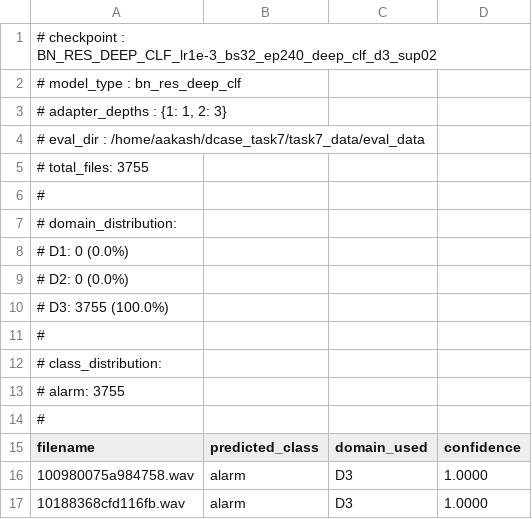
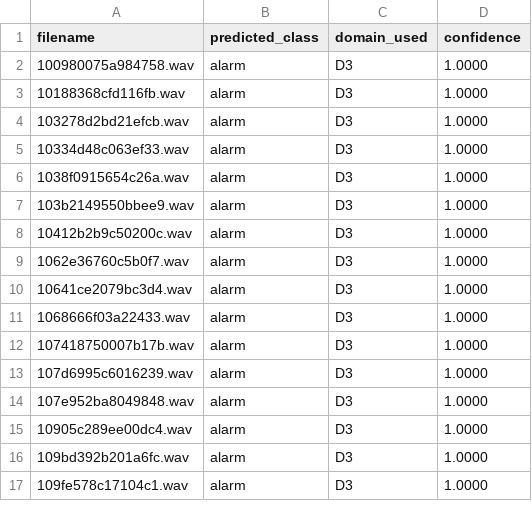
Before and after one commit to Aakash356A/asymmetric-adapters-dil, a TSV file: submission/Divakar_IND_task7_1/Divakar_IND_task7_1.output.tsv, drawn as a sheet; only a part is shown; the shorter side is filled out with more unchanged rows; the diff names each change by its address in the sheet, - before the commit and + after, or states it on an @@ line.

```diff
--- a/submission/Divakar_IND_task7_1/Divakar_IND_task7_1.output.tsv
+++ b/submission/Divakar_IND_task7_1/Divakar_IND_task7_1.output.tsv
-row 1: # checkpoint : BN_RES_DEEP_CLF_lr1e-3_bs32_ep240_deep_clf_d3_sup02
-row 2: # model_type : bn_res_deep_clf
-row 3: # adapter_depths : {1: 1, 2: 3}
-row 4: # eval_dir : /home/aakash/dcase_task7/task7_data/eval_data
-row 5: # total_files: 3755
-row 6: #
-row 7: # domain_distribution:
-row 8: # D1: 0 (0.0%)
-row 9: # D2: 0 (0.0%)
-row 10: # D3: 3755 (100.0%)
-row 11: #
-row 12: # class_distribution:
-row 13: # alarm: 3755
-row 14: #
```
Also changed, not shown: 2 other files.
